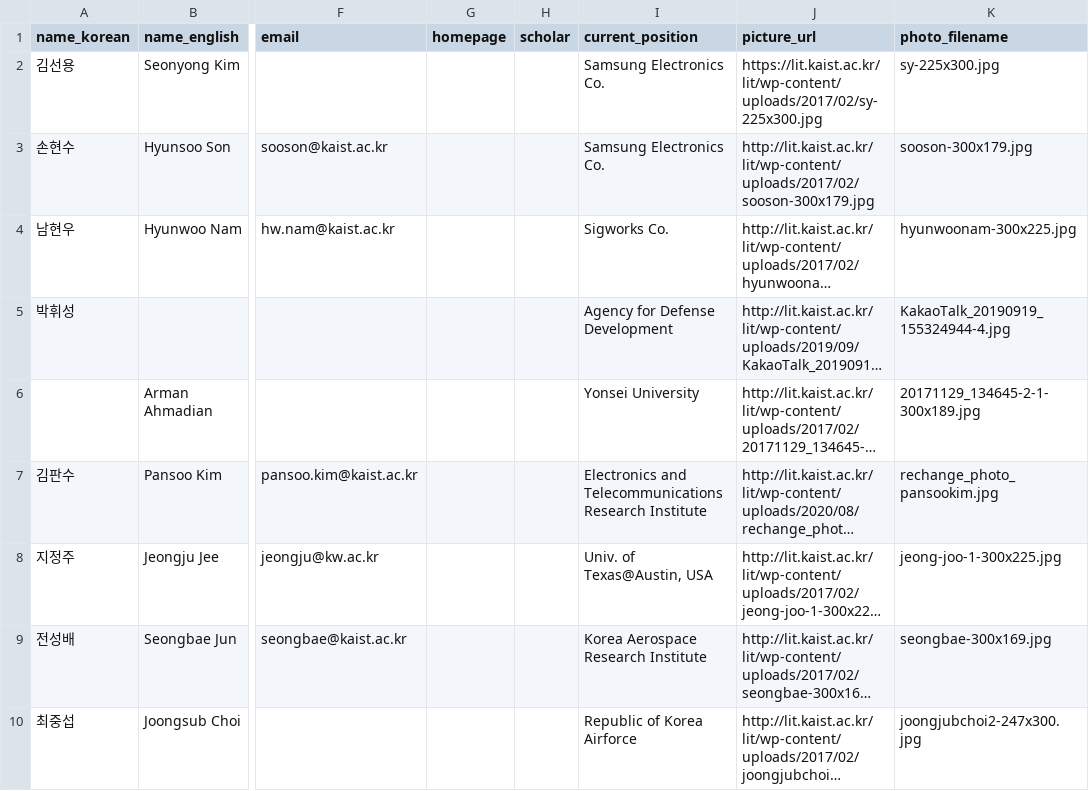
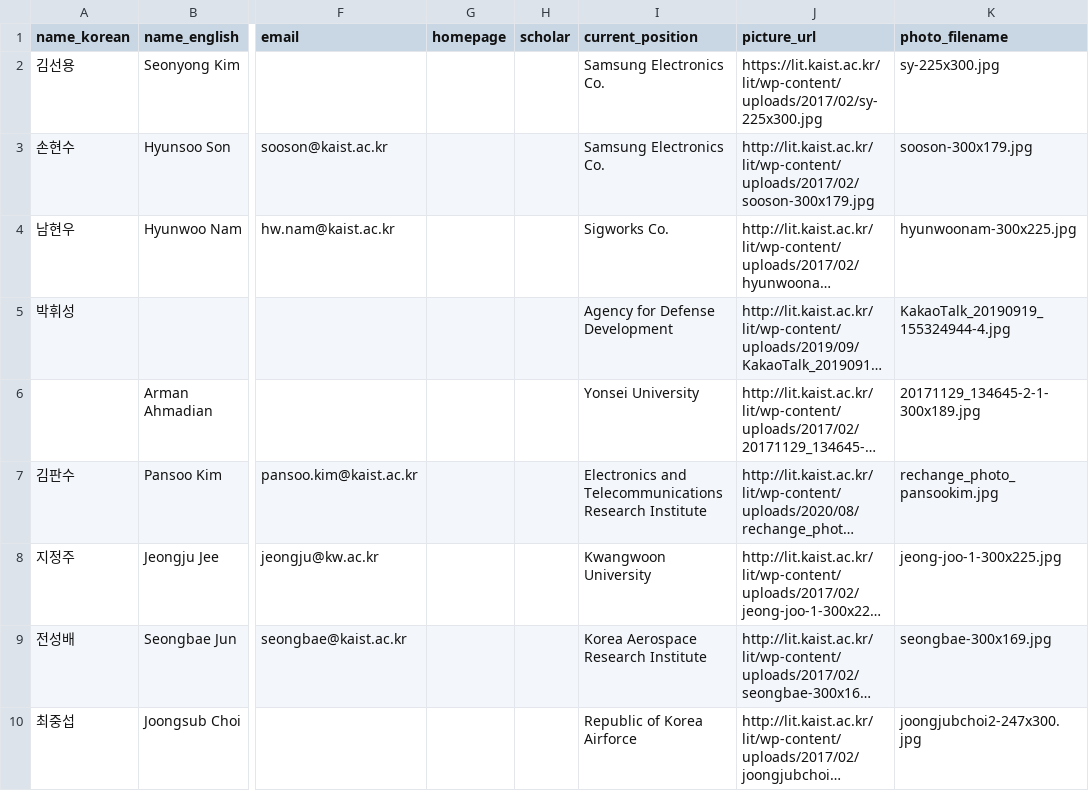
Before and after one commit to LIT-KAIST/LIT-KAIST.github.io, a CSV file: data/people_alumni.csv, drawn as a sheet; only a part is shown, gaps mark what is left out; long unchanged cells end in …; the diff names each change by its address in the sheet, - before the commit and + after, or states it on an @@ line.

Commit message:
Update Alumni: Jeongju Jee

```diff
--- a/data/people_alumni.csv
+++ b/data/people_alumni.csv
-I8 (current_position): Univ. of Texas@Austin, USA
+I8 (current_position): Kwangwoon University
```
